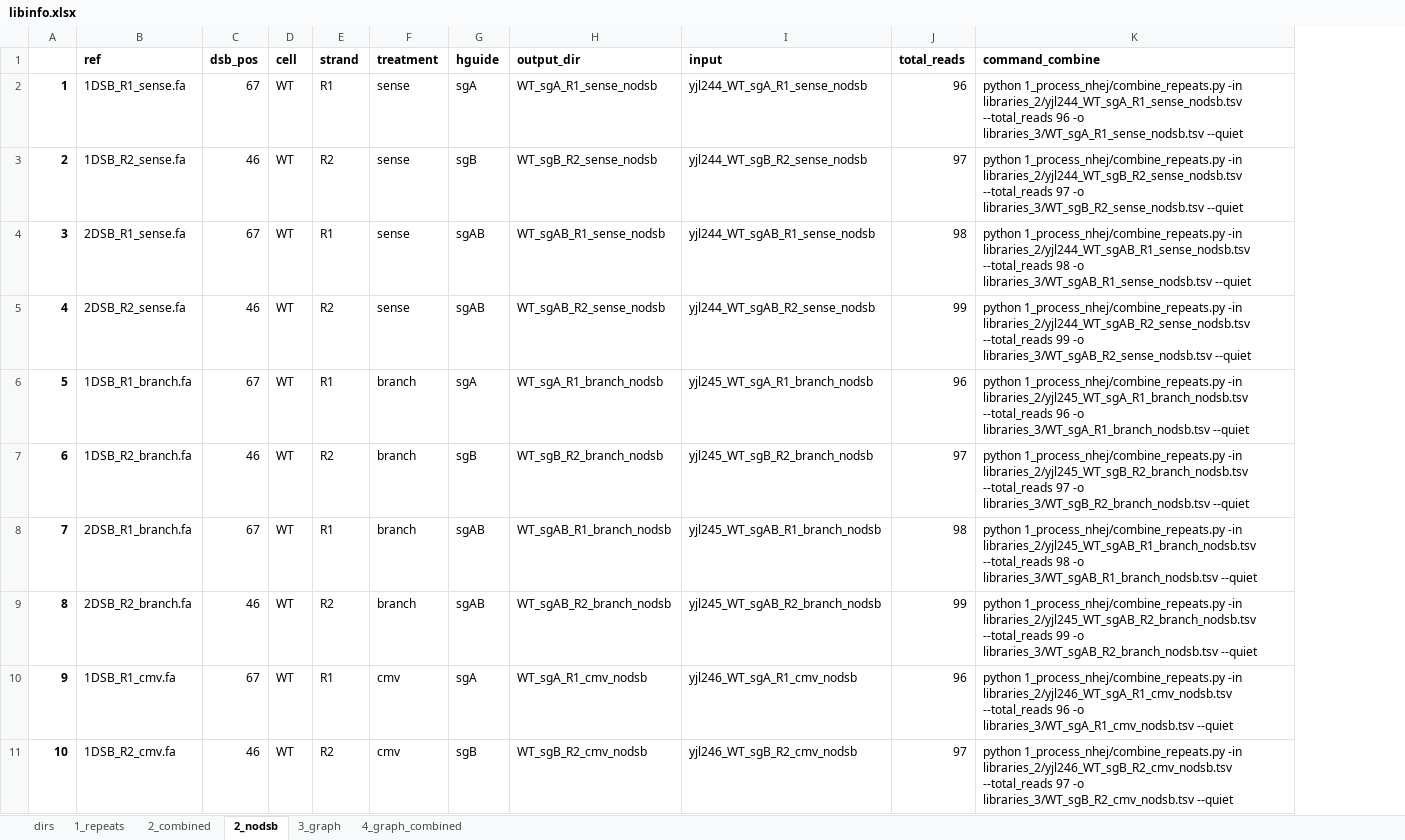
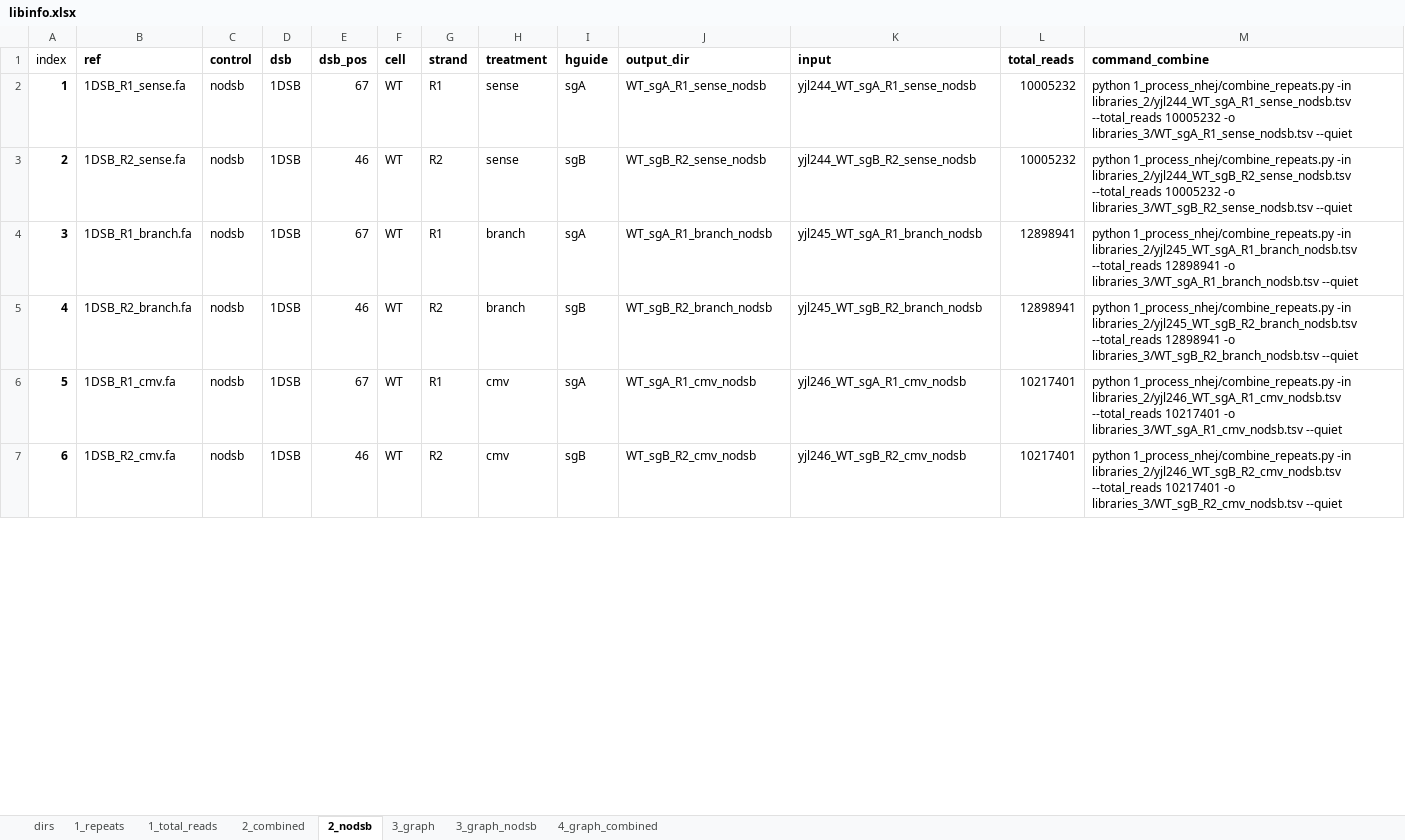
Before and after one commit to xph9876/RNA-mediated_DSB_repair, an Excel workbook: libinfo.xlsx, sheet 2_nodsb, drawn as a sheet; only a part is shown; values as stored, in another font and other column widths than the file's, no borders; table styles not drawn; removed rows and columns are numbered as before the commit, all else as after; the diff covers the shown part only; the diff names each change by its address in the sheet, - before the commit and + after, or states it on an @@ line.

Commit message:
Fixes to libinfo table. Combine all row with same read seq in make_main_data.py. Testing pipeline.

```diff
--- a/libinfo.xlsx (sheet 2_nodsb)
+++ b/libinfo.xlsx (sheet 2_nodsb)
+sheet tab: 1_total_reads
+sheet tab: 3_graph_nodsb
+column C (control), rows 2-7: all nodsb
+column D (dsb), rows 2-7: all 1DSB
@@ column A (index) renumbered between rows 1 and 13 @@
-L2 (total_reads): 96
+L2 (total_reads): 10005232
-M2 (command_combine): …libraries_2/yjl244_WT_sgA_R1_sense_nodsb.tsv --total_reads 96 -o libraries_3/WT_sgA_R1_sense_nodsb.tsv…
+M2 (command_combine): …libraries_2/yjl244_WT_sgA_R1_sense_nodsb.tsv --total_reads 10005232 -o libraries_3/WT_sgA_R1_sense_nodsb.tsv…
-L3 (total_reads): 97
+L3 (total_reads): 10005232
-M3 (command_combine): …libraries_2/yjl244_WT_sgB_R2_sense_nodsb.tsv --total_reads 97 -o libraries_3/WT_sgB_R2_sense_nodsb.tsv…
+M3 (command_combine): …libraries_2/yjl244_WT_sgB_R2_sense_nodsb.tsv --total_reads 10005232 -o libraries_3/WT_sgB_R2_sense_nodsb.tsv…
-row 4: 3 | 2DSB_R1_sense.fa | 67 | WT | R1 | sense | sgAB | WT_sgAB_R1_sense_nodsb | yjl244_WT_sgAB_R1_sense_nodsb | 98 | python 1_process_nhej/combine_repeats.py -in libraries_2/yjl244_WT_sgAB_R1_sense_nodsb.tsv --total_reads 98 -o libraries_3/WT_sgAB_R1_sense_nodsb.tsv --quiet
-row 5: 4 | 2DSB_R2_sense.fa | 46 | WT | R2 | sense | sgAB | WT_sgAB_R2_sense_nodsb | yjl244_WT_sgAB_R2_sense_nodsb | 99 | python 1_process_nhej/combine_repeats.py -in libraries_2/yjl244_WT_sgAB_R2_sense_nodsb.tsv --total_reads 99 -o libraries_3/WT_sgAB_R2_sense_nodsb.tsv --quiet
-L4 (total_reads): 96
+L4 (total_reads): 12898941
-M4 (command_combine): …libraries_2/yjl245_WT_sgA_R1_branch_nodsb.tsv --total_reads 96 -o libraries_3/WT_sgA_R1_branch_nodsb.tsv…
+M4 (command_combine): …libraries_2/yjl245_WT_sgA_R1_branch_nodsb.tsv --total_reads 12898941 -o libraries_3/WT_sgA_R1_branch_nodsb.tsv…
-L5 (total_reads): 97
+L5 (total_reads): 12898941
-M5 (command_combine): …libraries_2/yjl245_WT_sgB_R2_branch_nodsb.tsv --total_reads 97 -o libraries_3/WT_sgB_R2_branch_nodsb.tsv…
+M5 (command_combine): …libraries_2/yjl245_WT_sgB_R2_branch_nodsb.tsv --total_reads 12898941 -o libraries_3/WT_sgB_R2_branch_nodsb.tsv…
-row 8: 7 | 2DSB_R1_branch.fa | 67 | WT | R1 | branch | sgAB | WT_sgAB_R1_branch_nodsb | yjl245_WT_sgAB_R1_branch_nodsb | 98 | python 1_process_nhej/combine_repeats.py -in libraries_2/yjl245_WT_sgAB_R1_branch_nodsb.tsv --total_reads 98 -o libraries_3/WT_sgAB_R1_branch_nodsb.tsv --quiet
-row 9: 8 | 2DSB_R2_branch.fa | 46 | WT | R2 | branch | sgAB | WT_sgAB_R2_branch_nodsb | yjl245_WT_sgAB_R2_branch_nodsb | 99 | python 1_process_nhej/combine_repeats.py -in libraries_2/yjl245_WT_sgAB_R2_branch_nodsb.tsv --total_reads 99 -o libraries_3/WT_sgAB_R2_branch_nodsb.tsv --quiet
-L6 (total_reads): 96
+L6 (total_reads): 10217401
-M6 (command_combine): …libraries_2/yjl246_WT_sgA_R1_cmv_nodsb.tsv --total_reads 96 -o libraries_3/WT_sgA_R1_cmv_nodsb.tsv…
+M6 (command_combine): …libraries_2/yjl246_WT_sgA_R1_cmv_nodsb.tsv --total_reads 10217401 -o libraries_3/WT_sgA_R1_cmv_nodsb.tsv…
-L7 (total_reads): 97
+L7 (total_reads): 10217401
-M7 (command_combine): …libraries_2/yjl246_WT_sgB_R2_cmv_nodsb.tsv --total_reads 97 -o libraries_3/WT_sgB_R2_cmv_nodsb.tsv…
+M7 (command_combine): …libraries_2/yjl246_WT_sgB_R2_cmv_nodsb.tsv --total_reads 10217401 -o libraries_3/WT_sgB_R2_cmv_nodsb.tsv…
```
Also changed, not shown: 8 removed rows and 12 edited cells elsewhere in this sheet, sheet 1_repeats, sheet 2_combined, sheet 3_graph, sheet 4_graph_combined, formulas that keep their value, 3 other files.
